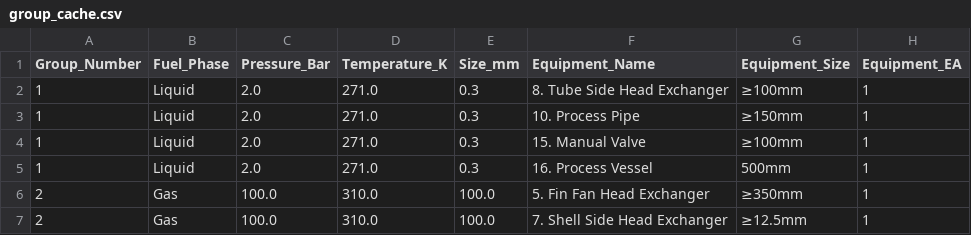
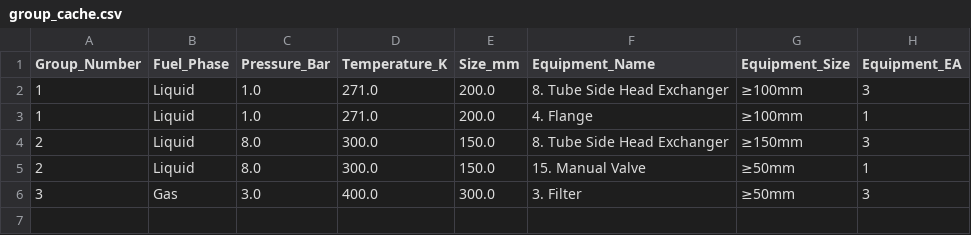
Before and after one commit to tryywlabs/NAOME_RISKSOFTWARE, a CSV file: middleware/data-input/frequency/group_cache.csv, drawn as a sheet.

Commit message:
Main UI panel update for outermost notebook tabs, tighter middleware integration with the group caching functionality

```diff
--- a/middleware/data-input/frequency/group_cache.csv
+++ b/middleware/data-input/frequency/group_cache.csv
@@ -1,7 +1,6 @@
 Group_Number,Fuel_Phase,Pressure_Bar,Temperature_K,Size_mm,Equipment_Name,Equipment_Size,Equipment_EA
-1,Liquid,2.0,271.0,0.3,8. Tube Side Head Exchanger,≥100mm,1
-1,Liquid,2.0,271.0,0.3,10. Process Pipe,≥150mm,1
-1,Liquid,2.0,271.0,0.3,15. Manual Valve,≥100mm,1
-1,Liquid,2.0,271.0,0.3,16. Process Vessel,500mm,1
-2,Gas,100.0,310.0,100.0,5. Fin Fan Head Exchanger,≥350mm,1
-2,Gas,100.0,310.0,100.0,7. Shell Side Head Exchanger,≥12.5mm,1
+1,Liquid,1.0,271.0,200.0,8. Tube Side Head Exchanger,≥100mm,3
+1,Liquid,1.0,271.0,200.0,4. Flange,≥100mm,1
+2,Liquid,8.0,300.0,150.0,8. Tube Side Head Exchanger,≥150mm,3
+2,Liquid,8.0,300.0,150.0,15. Manual Valve,≥50mm,1
+3,Gas,3.0,400.0,300.0,3. Filter,≥50mm,3
```
Also changed, not shown: 6 other files.
